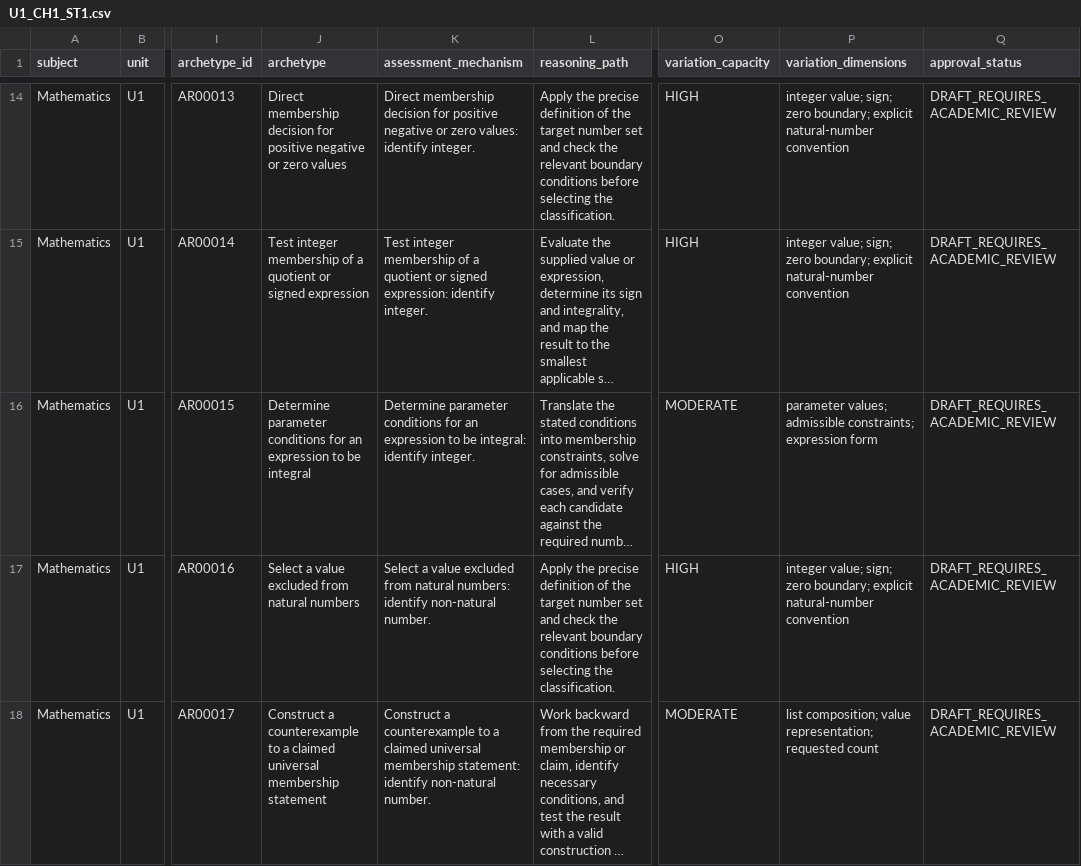
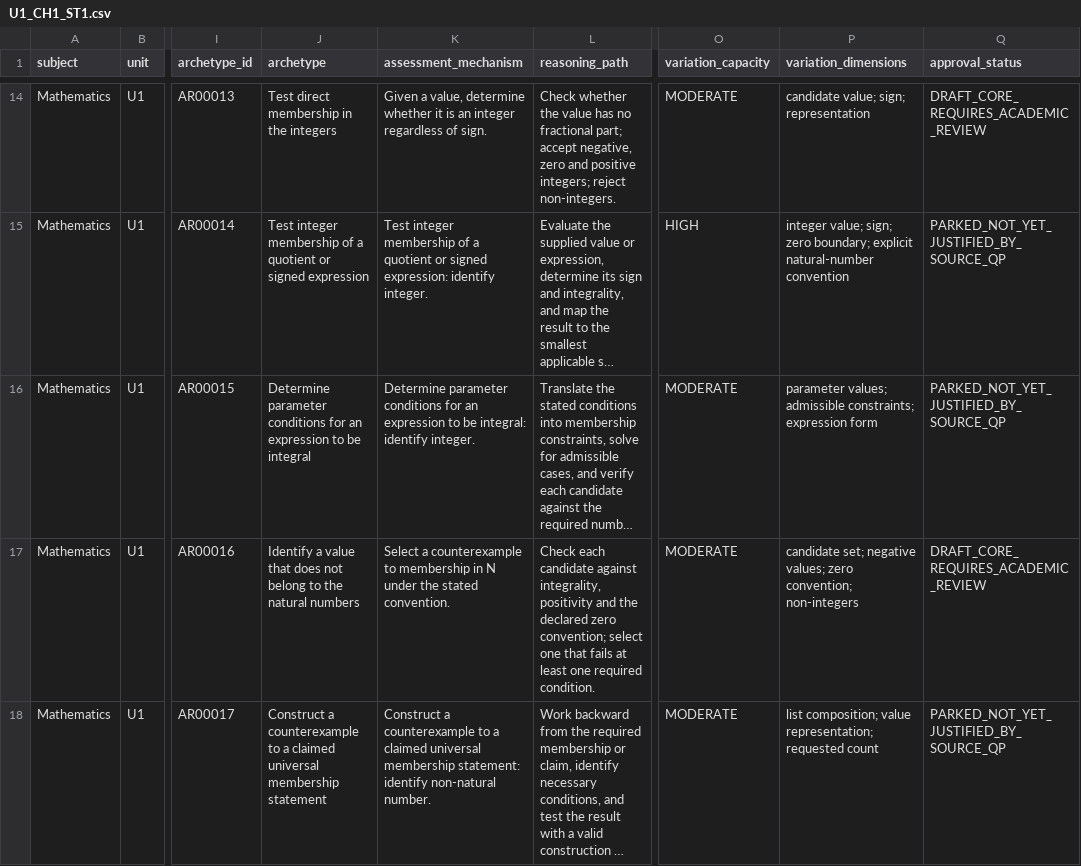
Before and after one commit to vinothkumarar/QuestionFactory, a CSV file: Engine/catalog/archetype_catalog/catalogs/U1_CH1_ST1.csv, drawn as a sheet; only a part is shown, gaps mark what is left out; long unchanged cells end in …; the diff covers the shown part only; the diff names each change by its address in the sheet, - before the commit and + after, or states it on an @@ line.

Commit message:
Refine ST1 archetypes into source-grounded core candidates

```diff
--- a/Engine/catalog/archetype_catalog/catalogs/U1_CH1_ST1.csv
+++ b/Engine/catalog/archetype_catalog/catalogs/U1_CH1_ST1.csv
-J14 (archetype): Direct membership decision for positive negative or zero values
+J14 (archetype): Test direct membership in the integers
-K14 (assessment_mechanism): Direct membership decision for positive negative or zero values: identify integer.
+K14 (assessment_mechanism): Given a value, determine whether it is an integer regardless of sign.
-L14 (reasoning_path): Apply the precise definition of the target number set and check the relevant boundary conditions before selecting the classification.
+L14 (reasoning_path): Check whether the value has no fractional part; accept negative, zero and positive integers; reject non-integers.
-O14 (variation_capacity): HIGH
+O14 (variation_capacity): MODERATE
-P14 (variation_dimensions): integer value; sign; zero boundary; explicit natural-number convention
+P14 (variation_dimensions): candidate value; sign; representation
-Q14 (approval_status): DRAFT_REQUIRES_ACADEMIC_REVIEW
+Q14 (approval_status): DRAFT_CORE_REQUIRES_ACADEMIC_REVIEW
-Q15:Q16 (approval_status): DRAFT_REQUIRES_ACADEMIC_REVIEW
+Q15:Q16 (approval_status): PARKED_NOT_YET_JUSTIFIED_BY_SOURCE_QP
-J17 (archetype): Select a value excluded from natural numbers
+J17 (archetype): Identify a value that does not belong to the natural numbers
-K17 (assessment_mechanism): Select a value excluded from natural numbers: identify non-natural number.
+K17 (assessment_mechanism): Select a counterexample to membership in N under the stated convention.
-L17 (reasoning_path): Apply the precise definition of the target number set and check the relevant boundary conditions before selecting the classification.
+L17 (reasoning_path): Check each candidate against integrality, positivity and the declared zero convention; select one that fails at least one required condition.
-O17 (variation_capacity): HIGH
+O17 (variation_capacity): MODERATE
-P17 (variation_dimensions): integer value; sign; zero boundary; explicit natural-number convention
+P17 (variation_dimensions): candidate set; negative values; zero convention; non-integers
-Q17 (approval_status): DRAFT_REQUIRES_ACADEMIC_REVIEW
+Q17 (approval_status): DRAFT_CORE_REQUIRES_ACADEMIC_REVIEW
-Q18 (approval_status): DRAFT_REQUIRES_ACADEMIC_REVIEW
+Q18 (approval_status): PARKED_NOT_YET_JUSTIFIED_BY_SOURCE_QP
```
Also changed, not shown: 136 edited cells elsewhere in this file.
